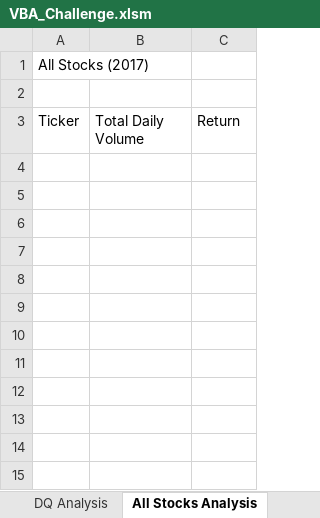
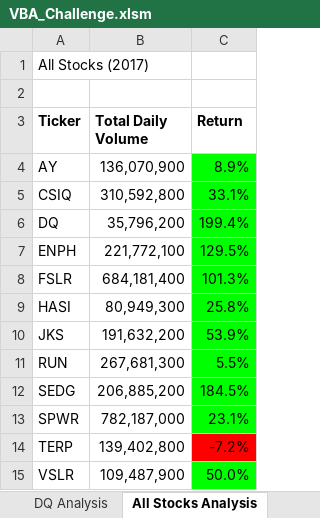
Before and after one commit to AidaLulaj01/Analysis-through-VBA, an Excel workbook: VBA_Challenge.xlsm, sheet All Stocks Analysis, drawn as a sheet; values as stored, in another font and other column widths than the file's, no borders; charts and pictures not drawn; the diff names each change by its address in the sheet, - before the commit and + after, or states it on an @@ line.

```diff
--- a/VBA_Challenge.xlsm (sheet All Stocks Analysis)
+++ b/VBA_Challenge.xlsm (sheet All Stocks Analysis)
-A3:C3 bold: off
+A3:C3 bold: on
+row 4: AY | 136,070,900 | 8.9%
+row 5: CSIQ | 310,592,800 | 33.1%
+row 6: DQ | 35,796,200 | 199.4%
+row 7: ENPH | 221,772,100 | 129.5%
+row 8: FSLR | 684,181,400 | 101.3%
+row 9: HASI | 80,949,300 | 25.8%
+row 10: JKS | 191,632,200 | 53.9%
+row 11: RUN | 267,681,300 | 5.5%
+row 12: SEDG | 206,885,200 | 184.5%
+row 13: SPWR | 782,187,000 | 23.1%
+row 14: TERP | 139,402,800 | -7.2%
+row 15: VSLR | 109,487,900 | 50.0%
```
Also changed, not shown: sheet DQ Analysis, charts or pictures, 5 other files.
